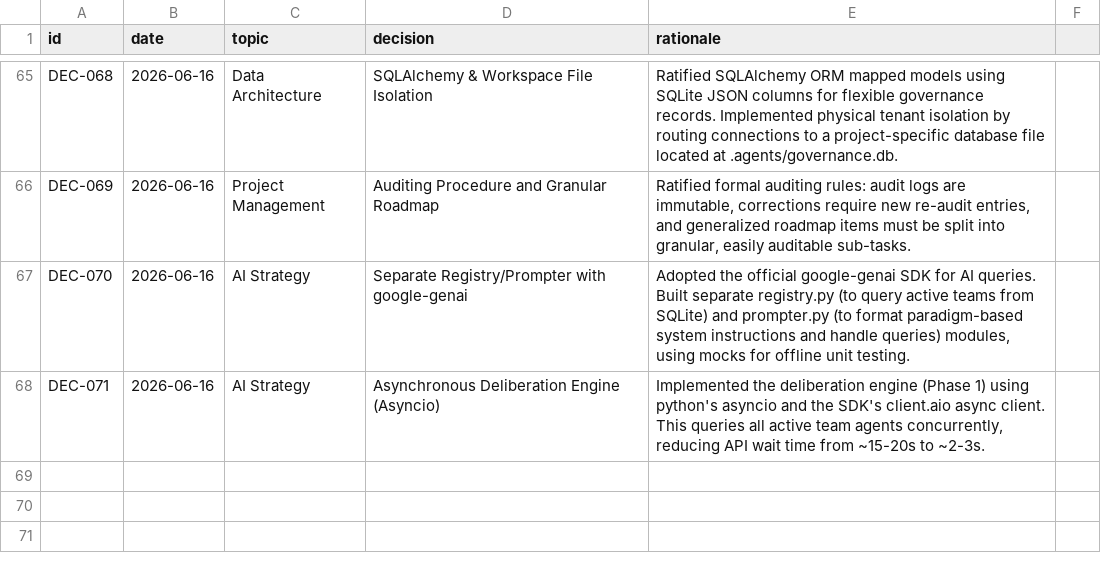
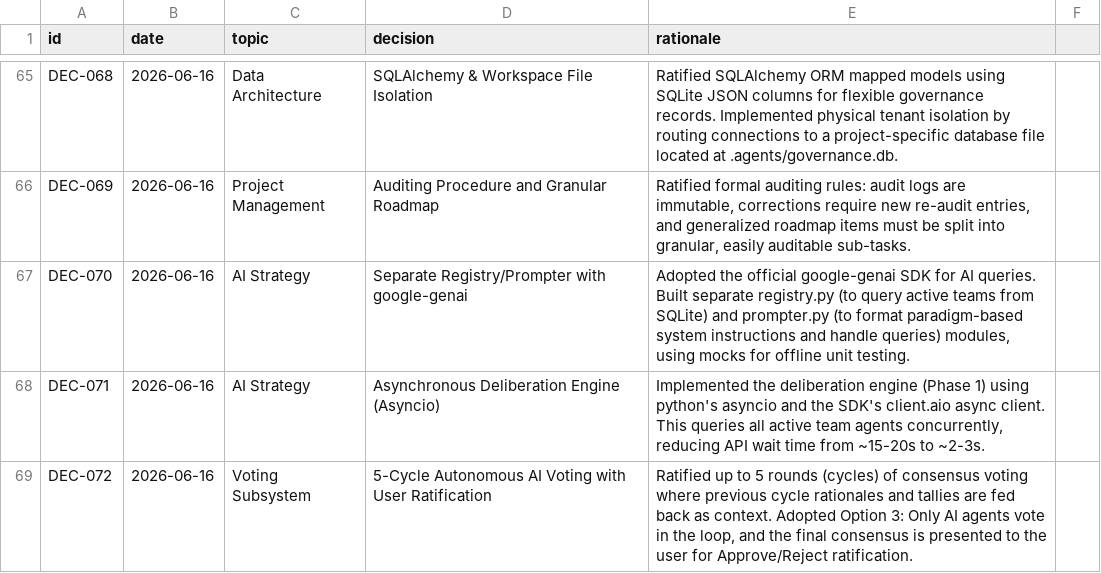
Before and after one commit to suli-g/council-manager, a CSV file: .agents/decisions.csv, drawn as a sheet; only a part is shown, gaps mark what is left out.

Commit message:
docs: ratify 5-cycle autonomous voting with user ratification (DEC-072)

```diff
--- a/.agents/decisions.csv
+++ b/.agents/decisions.csv
@@ -68 +68,2 @@ DEC-070;2026-06-16;AI Strategy;Separate Registry/Prompter with google-genai;Adop
 DEC-071;2026-06-16;AI Strategy;Asynchronous Deliberation Engine (Asyncio);Implemented the deliberation engine (Phase 1) using python's asyncio and the SDK's client.aio async client. This queries all active team agents concurrently, reducing API wait time from ~15-20s to ~2-3s.
+DEC-072;2026-06-16;Voting Subsystem;5-Cycle Autonomous AI Voting with User Ratification;Ratified up to 5 rounds (cycles) of consensus voting where previous cycle rationales and tallies are fed back as context. Adopted Option 3: Only AI agents vote in the loop, and the final consensus is presented to the user for Approve/Reject ratification.
```
Also changed, not shown: .agents/alternatives.csv, .agents/votes_manifest.csv, 1 other file.
